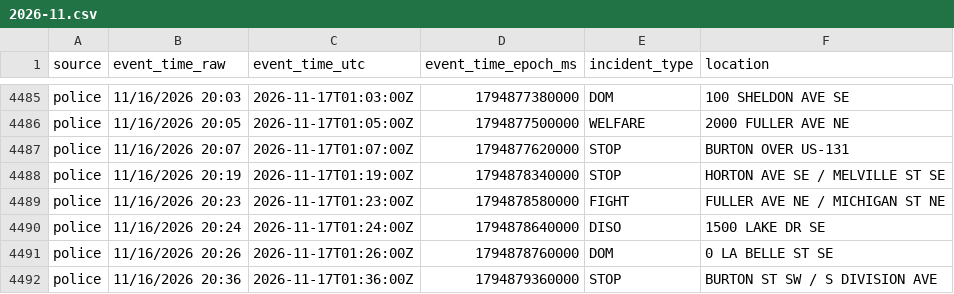
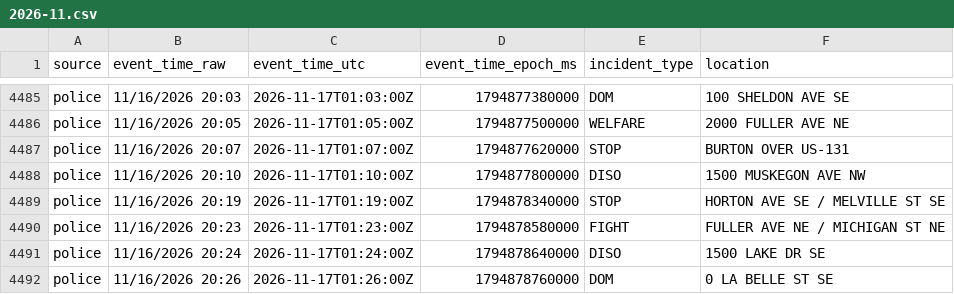
Before and after one commit to Cantica-Systems/kent-co-mi-dispatch, a CSV file: data/grcity/2026-11.csv, drawn as a sheet; only a part is shown, gaps mark what is left out; the shorter side is filled out with more unchanged rows.

```diff
--- a/data/grcity/2026-11.csv
+++ b/data/grcity/2026-11.csv
@@ -4487,2 +4487,3 @@ police,11/16/2026 20:05,2026-11-17T01:05:00Z,1794877500000,WELFARE,2000 FULLER A
 police,11/16/2026 20:07,2026-11-17T01:07:00Z,1794877620000,STOP,BURTON OVER US-131
+police,11/16/2026 20:10,2026-11-17T01:10:00Z,1794877800000,DISO,1500 MUSKEGON AVE NW
 police,11/16/2026 20:19,2026-11-17T01:19:00Z,1794878340000,STOP,HORTON AVE SE / MELVILLE ST SE
```
Also changed, not shown: data/kent/2026-11.csv, 3 other files.
